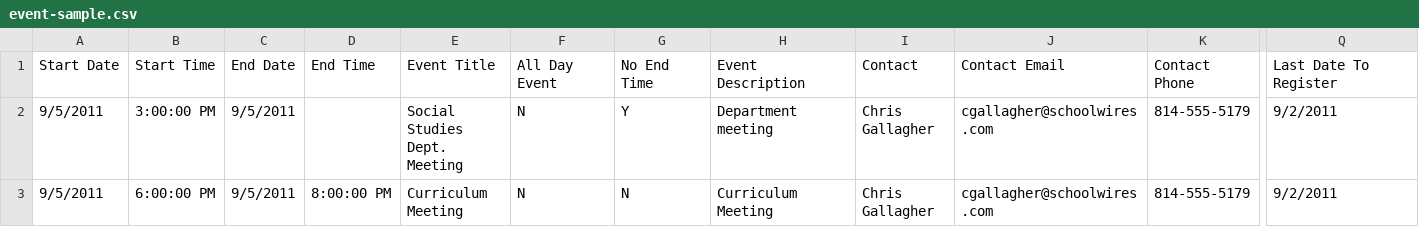
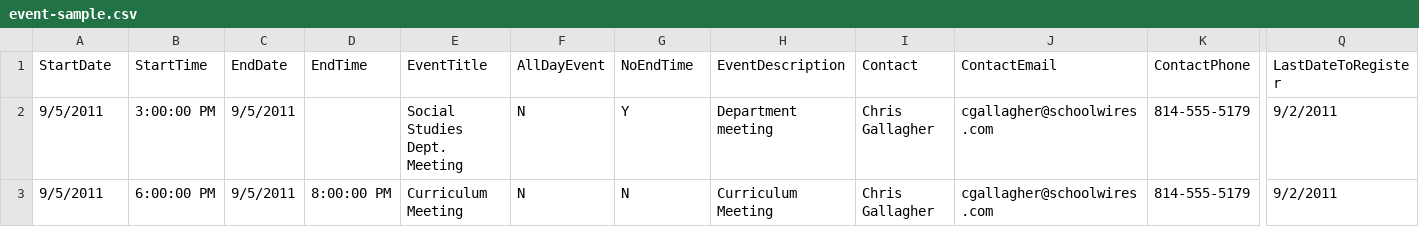
Before and after one commit to FusionDB/fusiondb-postgress, a CSV file: data/csv/event-sample.csv, drawn as a sheet; only a part is shown, gaps mark what is left out; the diff names each change by its address in the sheet, - before the commit and + after, or states it on an @@ line.

```diff
--- a/data/csv/event-sample.csv
+++ b/data/csv/event-sample.csv
-A1: Start Date
+A1: StartDate
-B1: Start Time
+B1: StartTime
-C1: End Date
+C1: EndDate
-D1: End Time
+D1: EndTime
-E1: Event Title
+E1: EventTitle
-F1: All Day Event
+F1: AllDayEvent
-G1: No End Time
+G1: NoEndTime
-H1: Event Description
+H1: EventDescription
-J1: Contact Email
+J1: ContactEmail
-K1: Contact Phone
+K1: ContactPhone
-Q1: Last Date To Register
+Q1: LastDateToRegister
```
Also changed, not shown: 8 other files.
